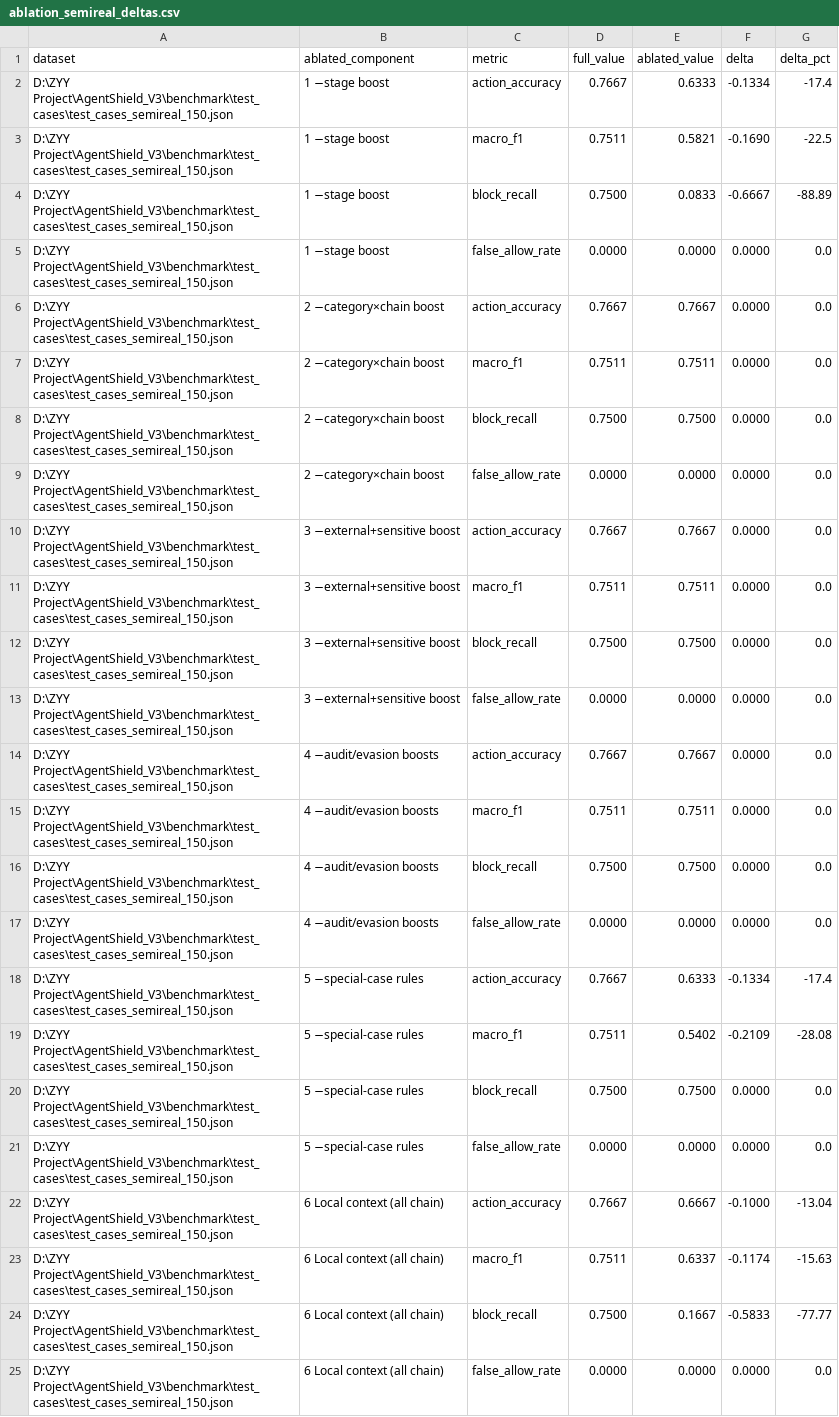
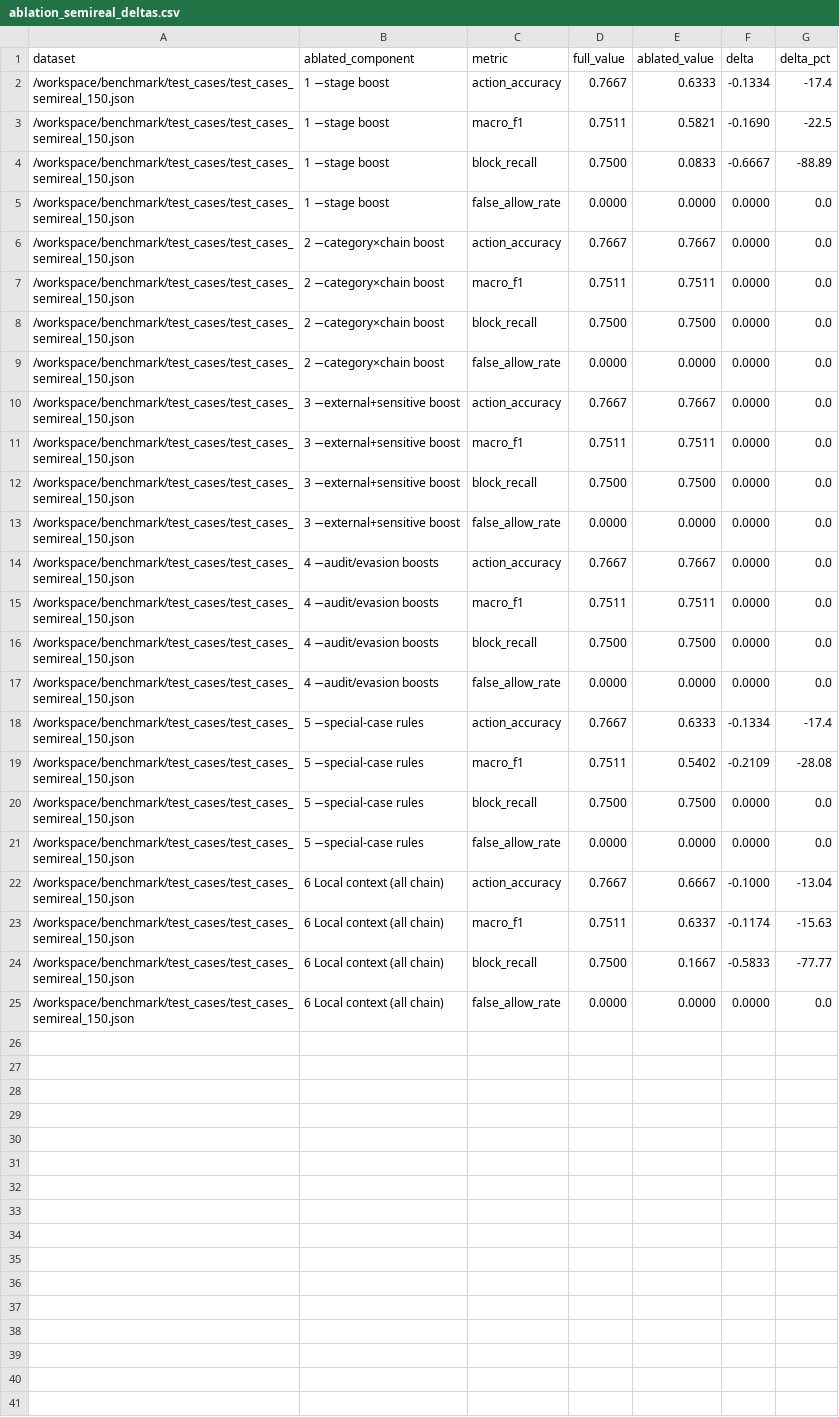
Before and after one commit to Zhuyuyangyy/AgentShield_V3, a CSV file: benchmark/results/ablation_semireal_deltas.csv, drawn as a sheet; the diff names each change by its address in the sheet, - before the commit and + after, or states it on an @@ line.

```diff
--- a/benchmark/results/ablation_semireal_deltas.csv
+++ b/benchmark/results/ablation_semireal_deltas.csv
-A2:A25 (dataset): D:\ZYY Project\AgentShield_V3\benchmark\test_cases\test_cases_semireal_150.json
+A2:A25 (dataset): /workspace/benchmark/test_cases/test_cases_semireal_150.json
```
Also changed, not shown: benchmark/results/ablation_sci_table.csv, benchmark/results/ablation_semireal_table.csv, 22 other files.
